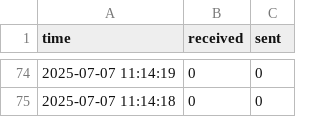
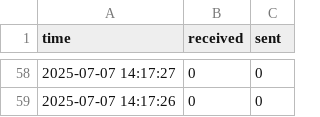
Before and after one commit to romoreira/5GNF_NoisyNeighbor, a CSV file: resources_stats/net_n3.csv, drawn as a sheet; only a part is shown, gaps mark what is left out; the diff covers the shown part only.

```diff
--- a/resources_stats/net_n3.csv
+++ b/resources_stats/net_n3.csv
@@ -74,2 +58,2 @@ time,received,sent
-2025-07-07 11:14:19,0,0
-2025-07-07 11:14:18,0,0
+2025-07-07 14:17:27,0,0
+2025-07-07 14:17:26,0,0
```
Also changed, not shown: 3 added rows, 19 removed rows and 106 edited cells elsewhere in this file, resources_stats/final/resources_stats_merged.csv, resources_stats/mem.csv, 19 other files.
